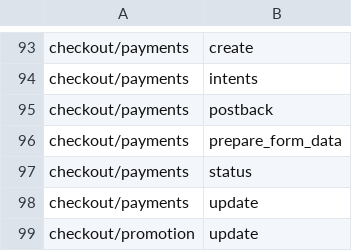
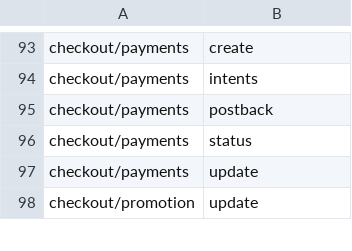
Before and after one commit to GetStoreConnect/base-theme, a CSV file: controllers.csv, drawn as a sheet; only a part is shown, gaps mark what is left out; the diff names each change by its address in the sheet, - before the commit and + after, or states it on an @@ line.

```diff
--- a/controllers.csv
+++ b/controllers.csv
-row 96: checkout/payments | prepare_form_data
```
Also changed, not shown: translations/en.default.csv, 39 other files.
